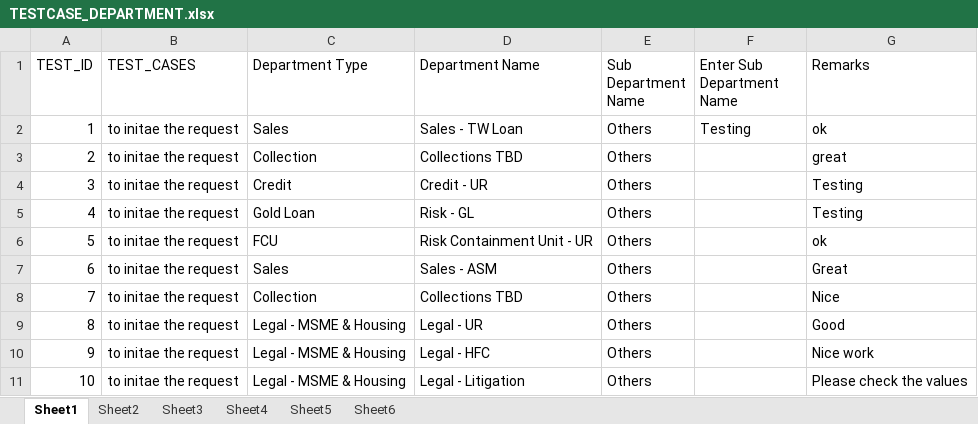
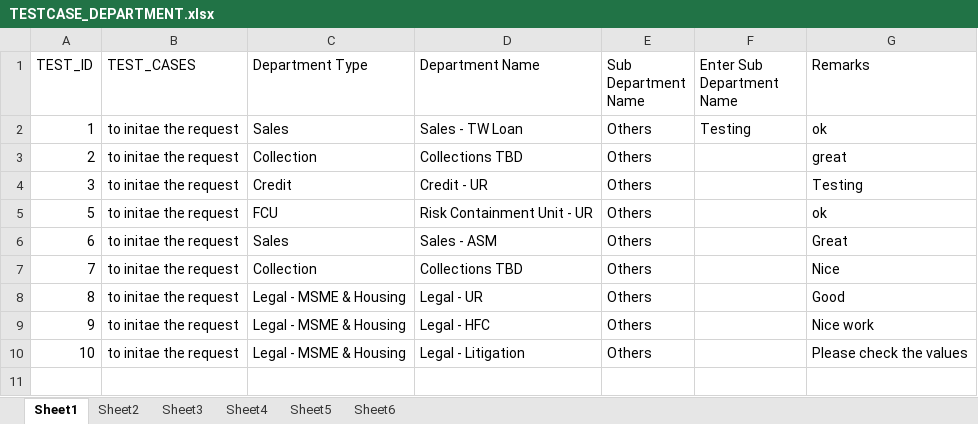
Before and after one commit to Capri-Global-Capital-Ltd/cube-web-automation, an Excel workbook: File/TESTCASE_DEPARTMENT.xlsx, sheet Sheet1, drawn as a sheet; values as stored, in another font and other column widths than the file's, no borders; the diff names each change by its address in the sheet, - before the commit and + after, or states it on an @@ line.

```diff
--- a/File/TESTCASE_DEPARTMENT.xlsx (sheet Sheet1)
+++ b/File/TESTCASE_DEPARTMENT.xlsx (sheet Sheet1)
-row 5: 4 | to initae the request | Gold Loan | Risk - GL | Others |  | Testing
```
Also changed, not shown: 4 other files.
